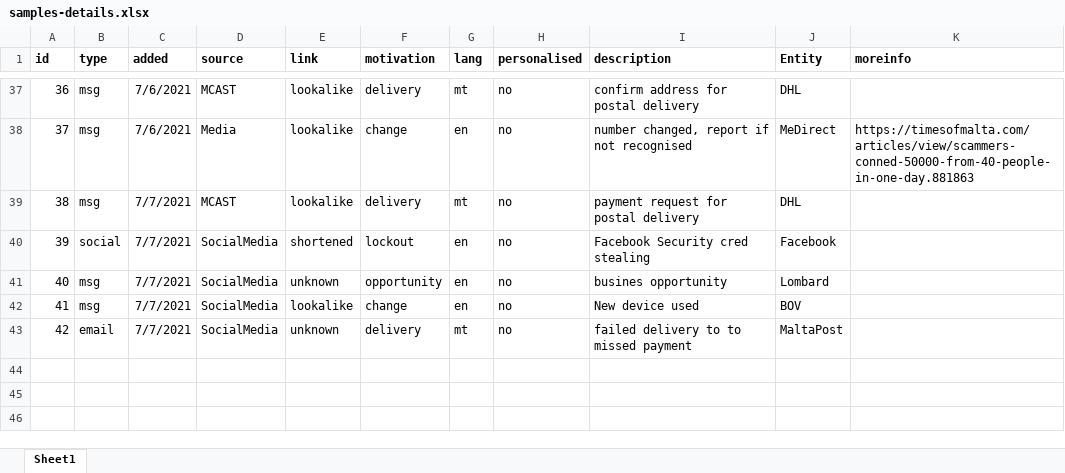
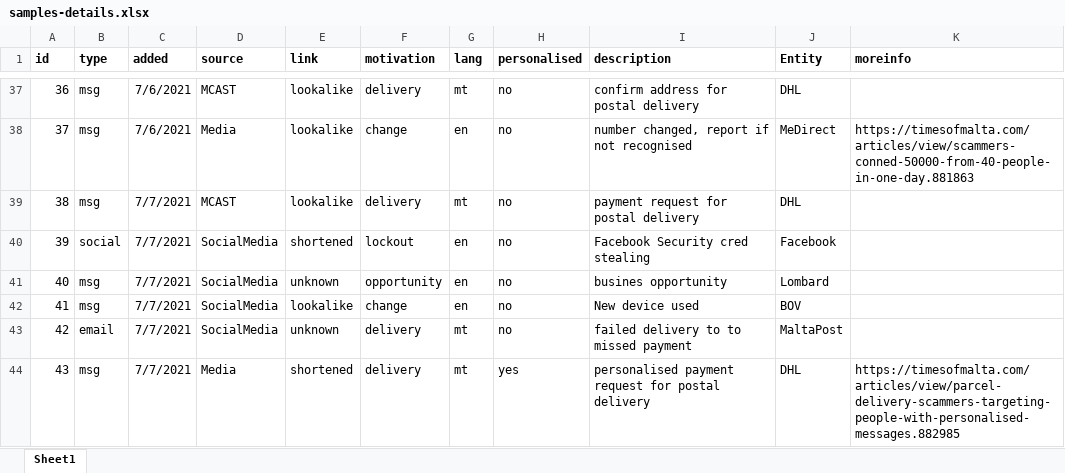
Before and after one commit to robert-abela/malta-phishing-samples, an Excel workbook: samples-details.xlsx, sheet Sheet1, drawn as a sheet; only a part is shown, gaps mark what is left out; values as stored, in another font and other column widths than the file's, no borders; the diff names each change by its address in the sheet, - before the commit and + after, or states it on an @@ line.

```diff
--- a/samples-details.xlsx (sheet Sheet1)
+++ b/samples-details.xlsx (sheet Sheet1)
+row 44: 43 | msg | 7/7/2021 | Media | shortened | delivery | mt | yes | personalised payment request for postal delivery | DHL | https://timesofmalta.com/articles/view/parcel-delivery-scammers-targeting-people-with-personalised-messages.882985
```
Also changed, not shown: 2 other files.
